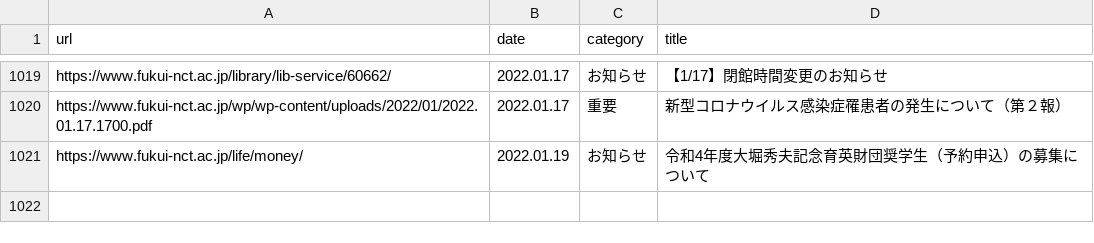
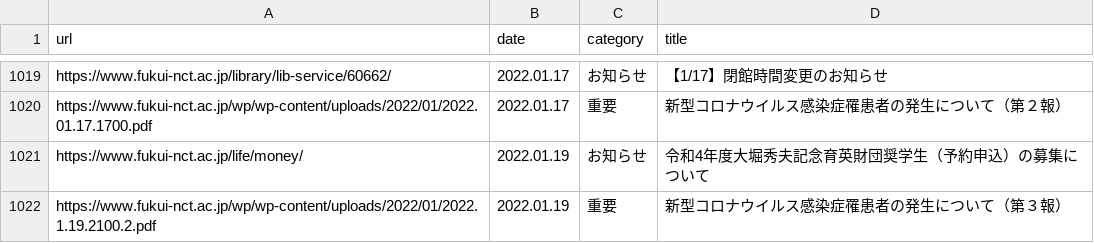
Before and after one commit to code4fukui/fnct-news, a CSV file: fnct-news.csv, drawn as a sheet; only a part is shown, gaps mark what is left out.

Commit message:
update data

```diff
--- a/fnct-news.csv
+++ b/fnct-news.csv
@@ -1021 +1021,2 @@ https://www.fukui-nct.ac.jp/wp/wp-content/uploads/2022/01/2022.01.17.1700.pdf,20
 https://www.fukui-nct.ac.jp/life/money/,2022.01.19,お知らせ,令和4年度大堀秀夫記念育英財団奨学生（予約申込）の募集について
+https://www.fukui-nct.ac.jp/wp/wp-content/uploads/2022/01/2022.1.19.2100.2.pdf,2022.01.19,重要,新型コロナウイルス感染症罹患者の発生について（第３報）
```
